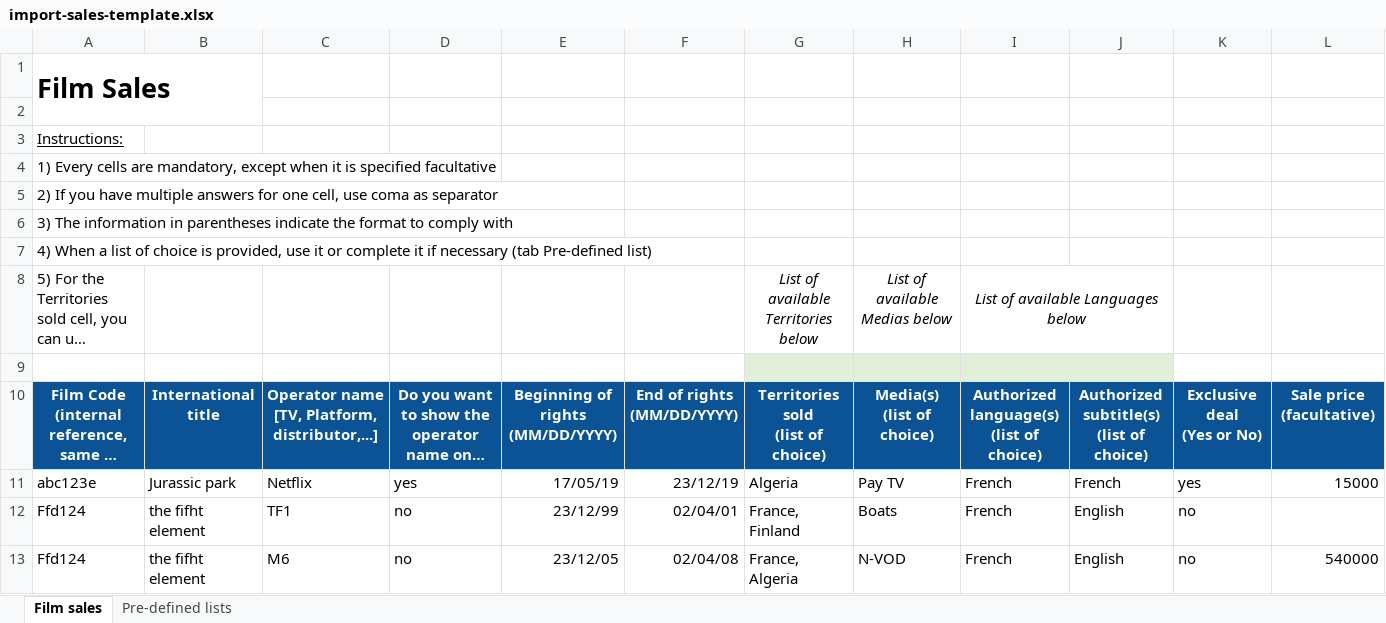
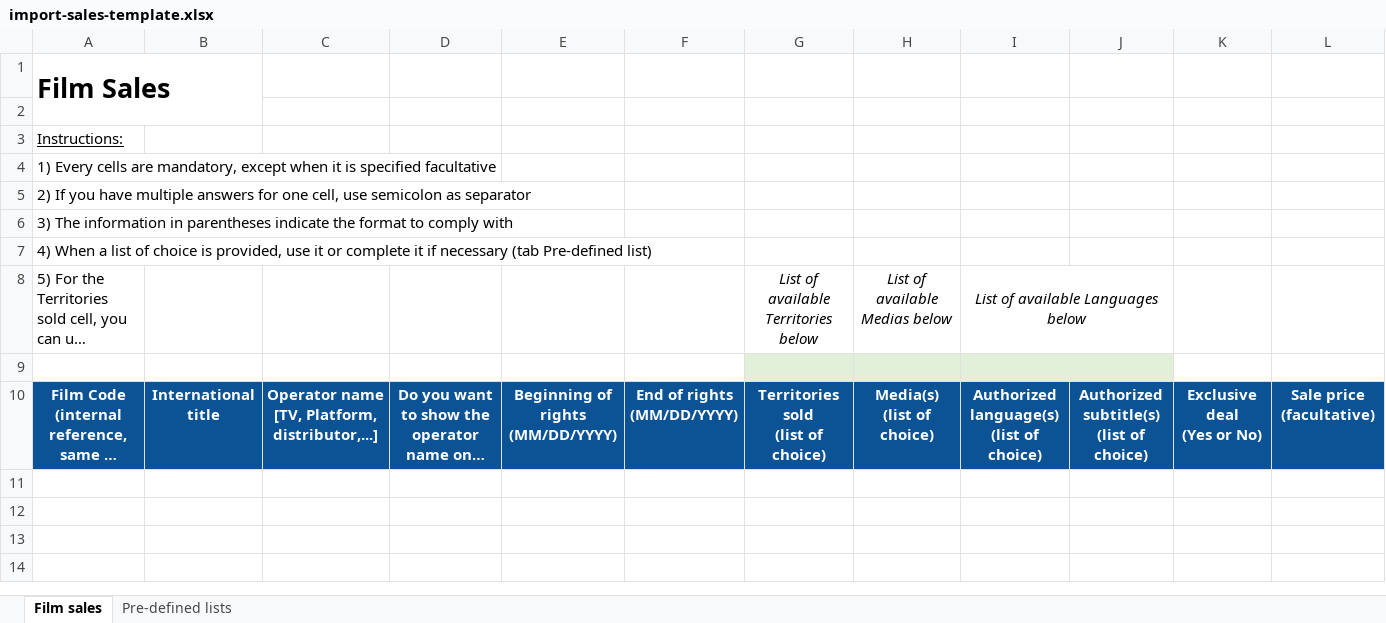
Before and after one commit to ioaNikas/blockframes, an Excel workbook: libs/shared-assets/templates/import-sales-template.xlsx, sheet Film sales, drawn as a sheet; long unchanged cells end in …; values as stored, in another font and other column widths than the file's, no borders; the diff names each change by its address in the sheet, - before the commit and + after, or states it on an @@ line.

```diff
--- a/libs/shared-assets/templates/import-sales-template.xlsx (sheet Film sales)
+++ b/libs/shared-assets/templates/import-sales-template.xlsx (sheet Film sales)
-A5: …cell, use coma as separator
+A5: …cell, use semicolon as separator
-row 11: abc123e | Jurassic park | Netflix | yes | 17/05/19 | 23/12/19 | Algeria | Pay TV | French | French | yes | 15000
-row 12: Ffd124 | the fifht element | TF1 | no | 23/12/99 | 02/04/01 | France, Finland | Boats | French | English | no
-row 13: Ffd124 | the fifht element | M6 | no | 23/12/05 | 02/04/08 | France, Algeria | N-VOD | French | English | no | 540000
```
Also changed, not shown: libs/shared-assets/templates/import-movie-template.xlsx, 1 other file.
